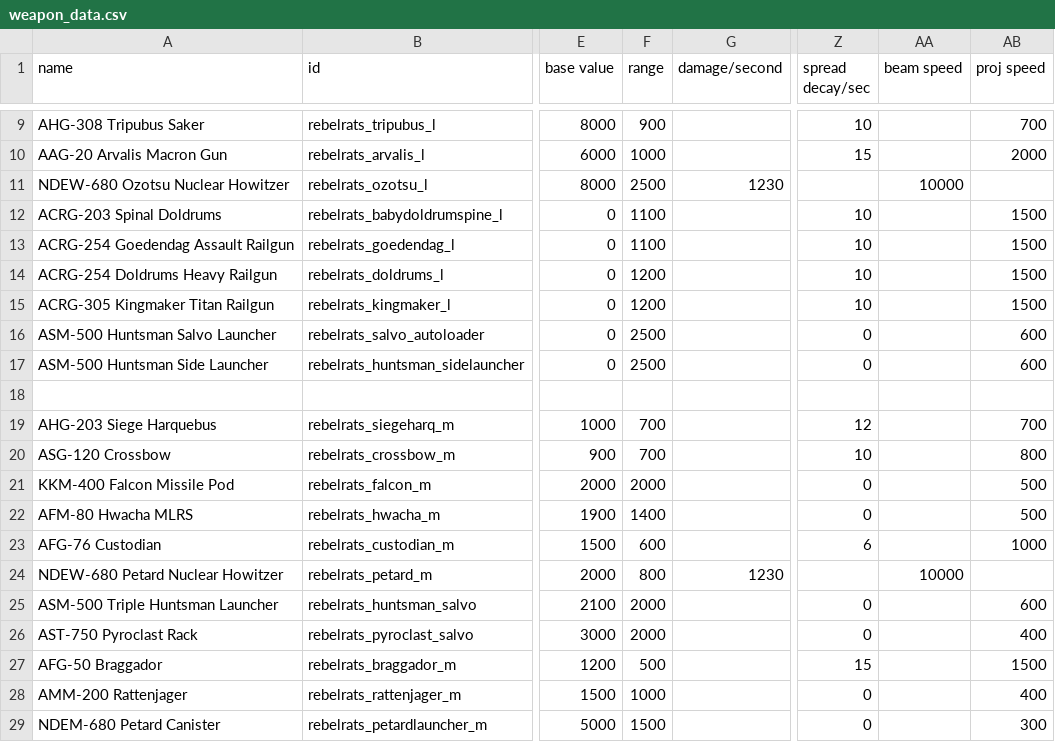
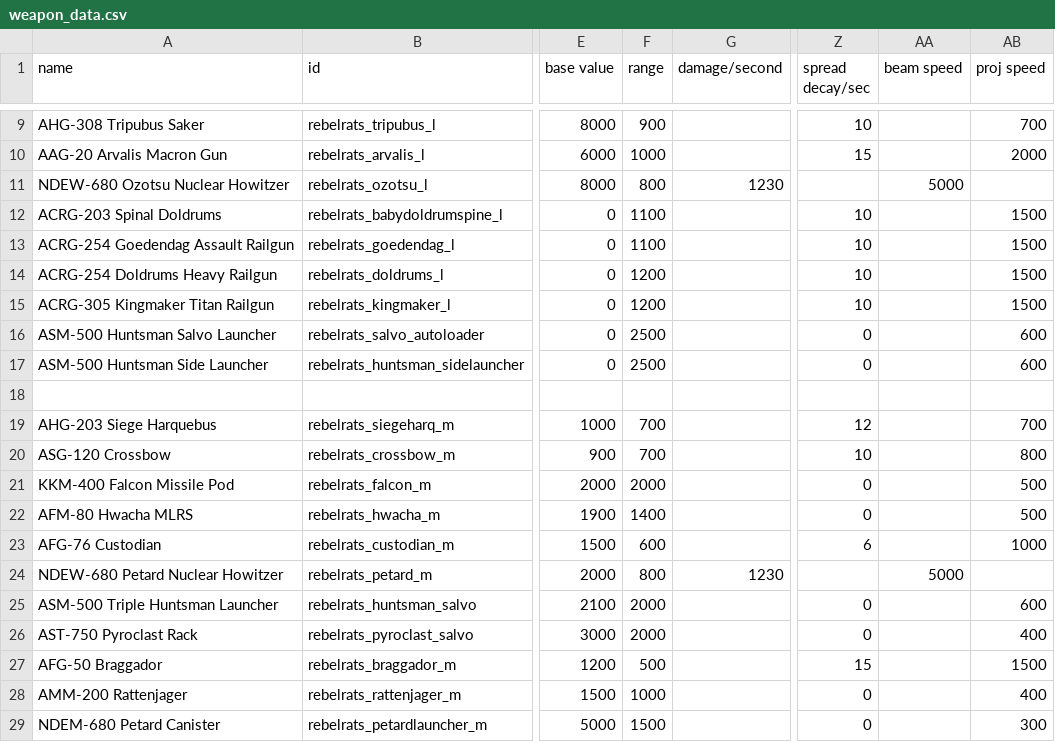
Before and after one commit to masterraven19/Rebel-Rats, a CSV file: data/weapons/weapon_data.csv, drawn as a sheet; only a part is shown, gaps mark what is left out; the diff names each change by its address in the sheet, - before the commit and + after, or states it on an @@ line.

```diff
--- a/data/weapons/weapon_data.csv
+++ b/data/weapons/weapon_data.csv
-F11 (range): 2500
+F11 (range): 800
-AA11 (beam speed): 10000
+AA11 (beam speed): 5000
-AA24 (beam speed): 10000
+AA24 (beam speed): 5000
```
Also changed, not shown: 2 other files.
